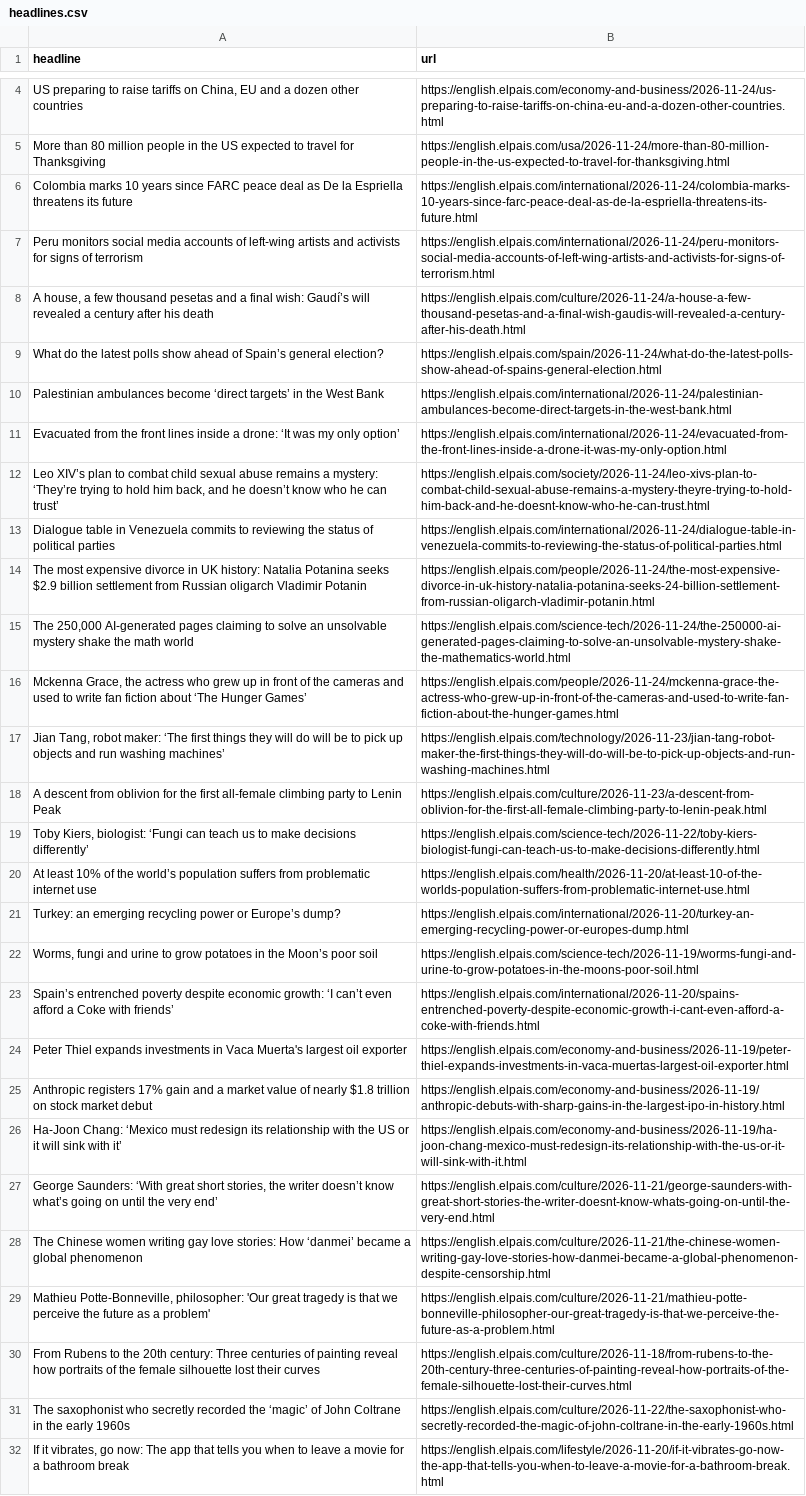
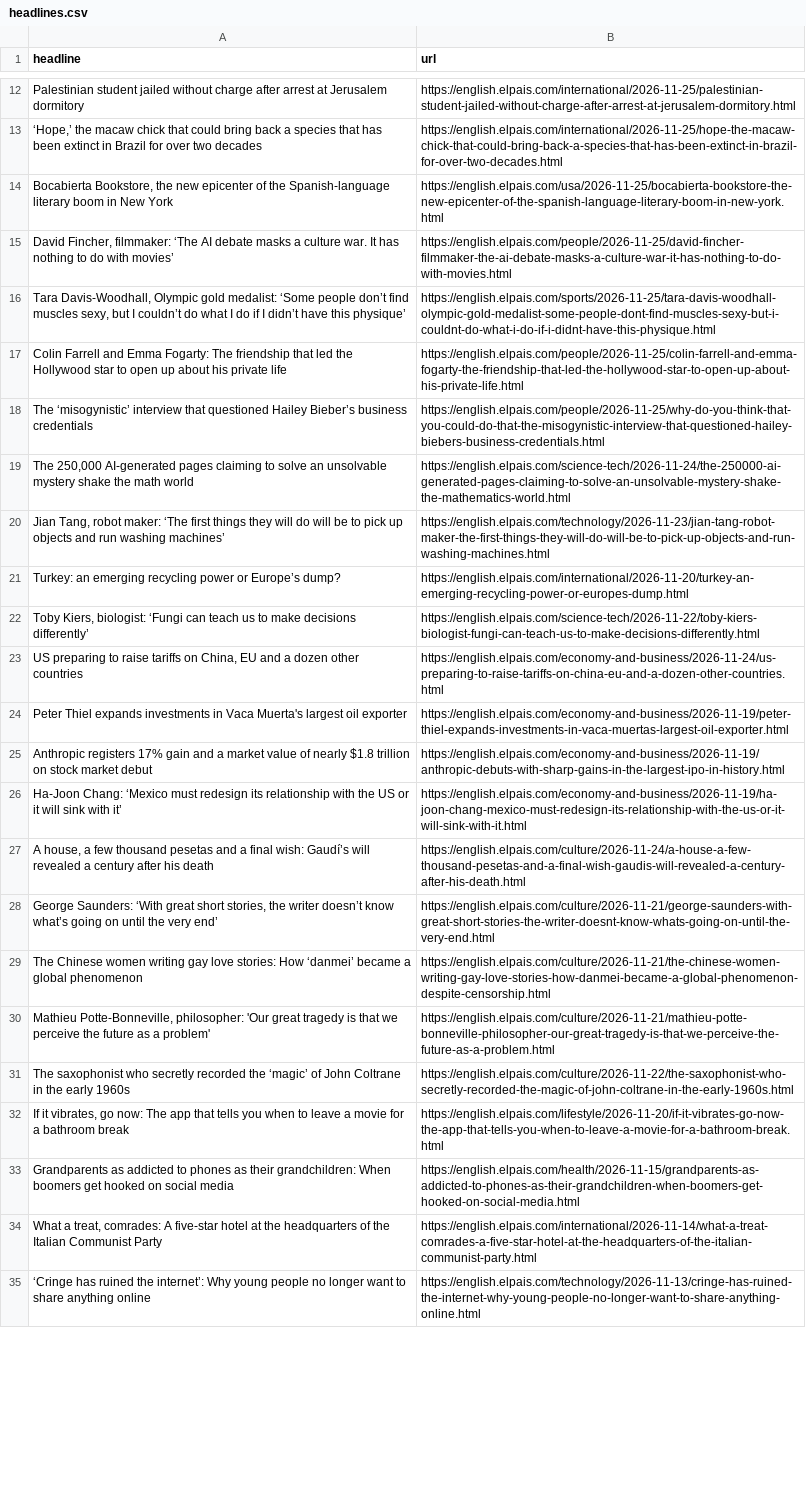
Before and after one commit to architmeta/lede-el-pasi-autoscraper, a CSV file: headlines.csv, drawn as a sheet; only a part is shown, gaps mark what is left out; the shorter side is filled out with more unchanged rows; removed rows and columns are numbered as before the commit, all else as after; the diff covers the shown part only; the diff names each change by its address in the sheet, - before the commit and + after, or states it on an @@ line.

```diff
--- a/headlines.csv
+++ b/headlines.csv
+row 12: Palestinian student jailed without charge after arrest at Jerusalem dormitory | https://english.elpais.com/international/2026-11-25/palestinian-student-jailed-without-charge-after-arrest-at-jerusalem-dormitory.html
+row 13: ‘Hope,’ the macaw chick that could bring back a species that has been extinct in Brazil for over two decades | https://english.elpais.com/international/2026-11-25/hope-the-macaw-chick-that-could-bring-back-a-species-that-has-been-extinct-in-brazil-for-over-two-decades.html
+row 14: Bocabierta Bookstore, the new epicenter of the Spanish-language literary boom in New York | https://english.elpais.com/usa/2026-11-25/bocabierta-bookstore-the-new-epicenter-of-the-spanish-language-literary-boom-in-new-york.html
+row 15: David Fincher, filmmaker: ‘The AI debate masks a culture war. It has nothing to do with movies’ | https://english.elpais.com/people/2026-11-25/david-fincher-filmmaker-the-ai-debate-masks-a-culture-war-it-has-nothing-to-do-with-movies.html
+row 16: Tara Davis-Woodhall, Olympic gold medalist: ‘Some people don’t find muscles sexy, but I couldn’t do what I do if I didn’t have this physique’ | https://english.elpais.com/sports/2026-11-25/tara-davis-woodhall-olympic-gold-medalist-some-people-dont-find-muscles-sexy-but-i-couldnt-do-what-i-do-if-i-didnt-have-this-physique.html
+row 17: Colin Farrell and Emma Fogarty: The friendship that led the Hollywood star to open up about his private life | https://english.elpais.com/people/2026-11-25/colin-farrell-and-emma-fogarty-the-friendship-that-led-the-hollywood-star-to-open-up-about-his-private-life.html
+row 18: The ‘misogynistic’ interview that questioned Hailey Bieber’s business credentials | https://english.elpais.com/people/2026-11-25/why-do-you-think-that-you-could-do-that-the-misogynistic-interview-that-questioned-hailey-biebers-business-credentials.html
@@ row 15 moved to row 19: The 250,000 AI-generated pages claiming … @@
@@ row 17 moved to row 20: Jian Tang, robot maker: ‘The first thing… @@
@@ row 19 moved to row 22: Toby Kiers, biologist: ‘Fungi can teach … @@
-row 5: More than 80 million people in the US expected to travel for Thanksgiving | https://english.elpais.com/usa/2026-11-24/more-than-80-million-people-in-the-us-expected-to-travel-for-thanksgiving.html
@@ row 6 moved to row 50: Colombia marks 10 years since FARC peace… @@
-row 7: Peru monitors social media accounts of left-wing artists and activists for signs of terrorism | https://english.elpais.com/international/2026-11-24/peru-monitors-social-media-accounts-of-left-wing-artists-and-activists-for-signs-of-terrorism.html
-row 9: What do the latest polls show ahead of Spain’s general election? | https://english.elpais.com/spain/2026-11-24/what-do-the-latest-polls-show-ahead-of-spains-general-election.html
@@ row 10 moved to row 48: Palestinian ambulances become ‘direct ta… @@
-row 11: Evacuated from the front lines inside a drone: ‘It was my only option’ | https://english.elpais.com/international/2026-11-24/evacuated-from-the-front-lines-inside-a-drone-it-was-my-only-option.html
-row 12: Leo XIV’s plan to combat child sexual abuse remains a mystery: ‘They’re trying to hold him back, and he doesn’t know who he can trust’ | https://english.elpais.com/society/2026-11-24/leo-xivs-plan-to-combat-child-sexual-abuse-remains-a-mystery-theyre-trying-to-hold-him-back-and-he-doesnt-know-who-he-can-trust.html
-row 13: Dialogue table in Venezuela commits to reviewing the status of political parties | https://english.elpais.com/international/2026-11-24/dialogue-table-in-venezuela-commits-to-reviewing-the-status-of-political-parties.html
-row 14: The most expensive divorce in UK history: Natalia Potanina seeks $2.9 billion settlement from Russian oligarch Vladimir Potanin | https://english.elpais.com/people/2026-11-24/the-most-expensive-divorce-in-uk-history-natalia-potanina-seeks-24-billion-settlement-from-russian-oligarch-vladimir-potanin.html
@@ row 16 moved to row 36: Mckenna Grace, the actress who grew up i… @@
@@ row 18 moved to row 60: A descent from oblivion for the first al… @@
-row 20: At least 10% of the world’s population suffers from problematic internet use | https://english.elpais.com/health/2026-11-20/at-least-10-of-the-worlds-population-suffers-from-problematic-internet-use.html
-row 22: Worms, fungi and urine to grow potatoes in the Moon’s poor soil | https://english.elpais.com/science-tech/2026-11-19/worms-fungi-and-urine-to-grow-potatoes-in-the-moons-poor-soil.html
-row 23: Spain’s entrenched poverty despite economic growth: ‘I can’t even afford a Coke with friends’ | https://english.elpais.com/international/2026-11-20/spains-entrenched-poverty-despite-economic-growth-i-cant-even-afford-a-coke-with-friends.html
@@ row 8 moved to row 27: A house, a few thousand pesetas and a fi… @@
-row 30: From Rubens to the 20th century: Three centuries of painting reveal how portraits of the female silhouette lost their curves | https://english.elpais.com/culture/2026-11-18/from-rubens-to-the-20th-century-three-centuries-of-painting-reveal-how-portraits-of-the-female-silhouette-lost-their-curves.html
```
Also changed, not shown: 10 added rows, 6 removed rows and 1 moved row elsewhere in this file.
